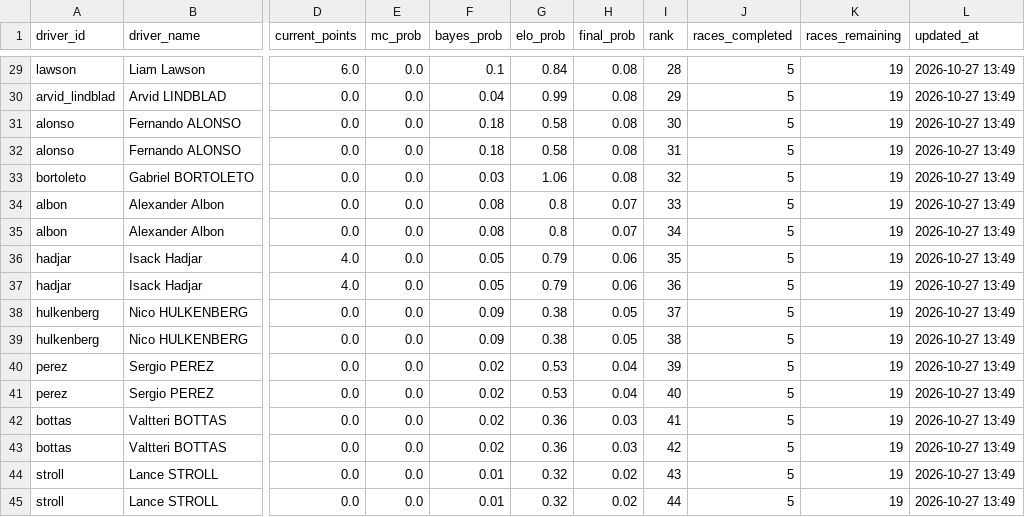
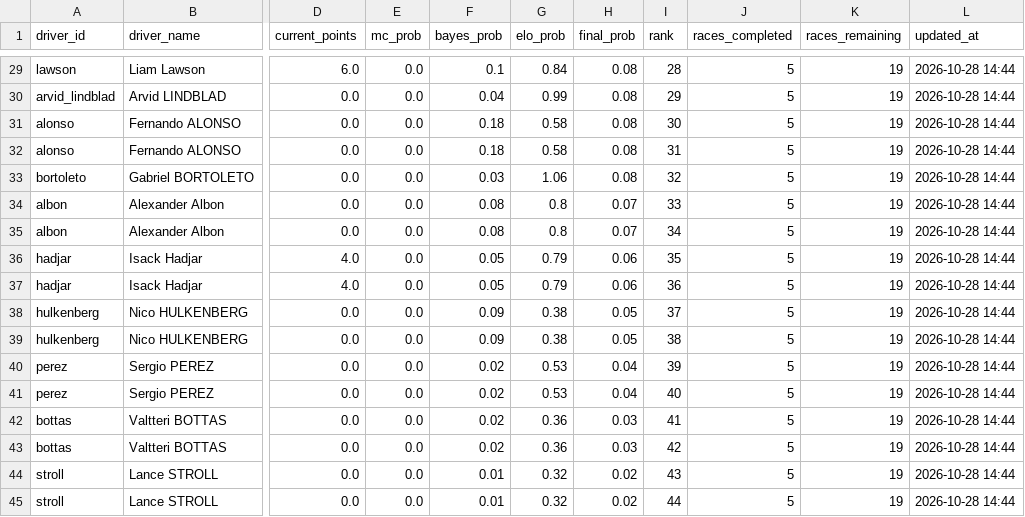
Before and after one commit to sreemaanshivkirth05/f1-predictor, a CSV file: data/final_predictions.csv, drawn as a sheet; only a part is shown, gaps mark what is left out; the diff covers the shown part only; the diff names each change by its address in the sheet, - before the commit and + after, or states it on an @@ line.

```diff
--- a/data/final_predictions.csv
+++ b/data/final_predictions.csv
-L29:L45 (updated_at): 2026-10-27 13:49
+L29:L45 (updated_at): 2026-10-28 14:44
```
Also changed, not shown: 37 edited cells elsewhere in this file, data/championship_probabilities.csv, data/monte_carlo_results.csv, 1 other file.
